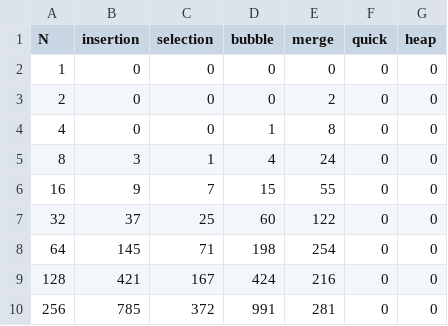
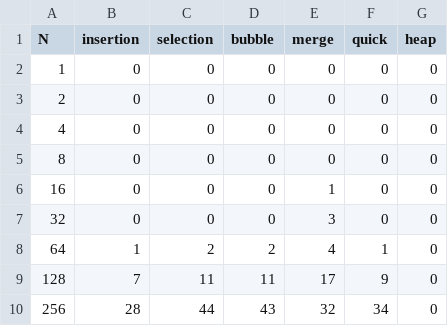
Before and after one commit to AlgorithmsProject115/CSCI115Project, a CSV file: CSCI 115 Project/CSCI 115 Project/benchmark_data/worst_case.csv, drawn as a sheet; only a part is shown; the diff covers the shown part only.

```diff
--- a/CSCI 115 Project/CSCI 115 Project/benchmark_data/worst_case.csv
+++ b/CSCI 115 Project/CSCI 115 Project/benchmark_data/worst_case.csv
@@ -2,9 +2,9 @@ N,insertion,selection,bubble,merge,quick,heap
 1,0,0,0,0,0,0
-2,0,0,0,2,0,0
-4,0,0,1,8,0,0
-8,3,1,4,24,0,0
-16,9,7,15,55,0,0
-32,37,25,60,122,0,0
-64,145,71,198,254,0,0
-128,421,167,424,216,0,0
-256,785,372,991,281,0,0
+2,0,0,0,0,0,0
+4,0,0,0,0,0,0
+8,0,0,0,0,0,0
+16,0,0,0,1,0,0
+32,0,0,0,3,0,0
+64,1,2,2,4,1,0
+128,7,11,11,17,9,0
+256,28,44,43,32,34,0
```
Also changed, not shown: 40 edited cells elsewhere in this file, CSCI 115 Project/CSCI 115 Project/benchmark_data/avg_case.csv, CSCI 115 Project/CSCI 115 Project/benchmark_data/best_cast.csv, 1 other file.
